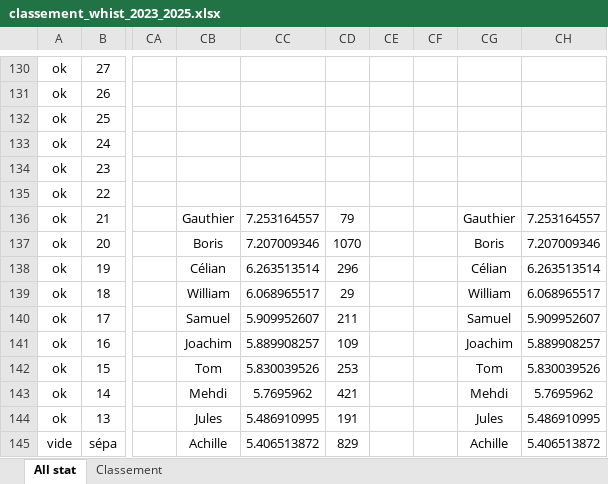
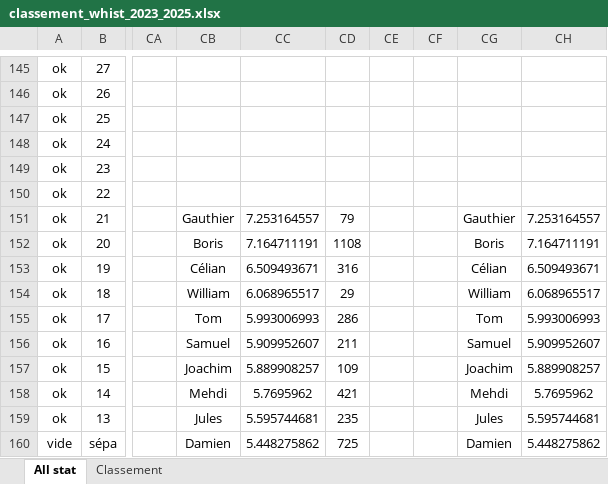
Before and after one commit to boris500/podium-quiz, an Excel workbook: classement_whist_2023_2025.xlsx, sheet All stat, drawn as a sheet; only a part is shown, gaps mark what is left out; values as stored, in another font and other column widths than the file's, no borders; conditional formats not drawn; addresses are those after the commit; the diff covers the shown part only; the diff names each change by its address in the sheet, - before the commit and + after, or states it on an @@ line.

```diff
--- a/classement_whist_2023_2025.xlsx (sheet All stat)
+++ b/classement_whist_2023_2025.xlsx (sheet All stat)
-CC152: 7.207009346
+CC152: 7.164711191
-CD152: 1070
+CD152: 1108
-CH152: 7.207009346
+CH152: 7.164711191
-CC153: 6.263513514
+CC153: 6.509493671
-CD153: 296
+CD153: 316
-CH153: 6.263513514
+CH153: 6.509493671
-CB155: Samuel
+CB155: Tom
-CC155: 5.909952607
+CC155: 5.993006993
-CD155: 211
+CD155: 286
-CG155: Samuel
+CG155: Tom
-CH155: 5.909952607
+CH155: 5.993006993
-CB156: Joachim
+CB156: Samuel
-CC156: 5.889908257
+CC156: 5.909952607
-CD156: 109
+CD156: 211
-CG156: Joachim
+CG156: Samuel
-CH156: 5.889908257
+CH156: 5.909952607
-CB157: Tom
+CB157: Joachim
-CC157: 5.830039526
+CC157: 5.889908257
-CD157: 253
+CD157: 109
-CG157: Tom
+CG157: Joachim
-CH157: 5.830039526
+CH157: 5.889908257
-CC159: 5.486910995
+CC159: 5.595744681
-CD159: 191
+CD159: 235
-CH159: 5.486910995
+CH159: 5.595744681
-CB160: Achille
+CB160: Damien
-CC160: 5.406513872
+CC160: 5.448275862
-CD160: 829
+CD160: 725
-CG160: Achille
+CG160: Damien
-CH160: 5.406513872
+CH160: 5.448275862
```
Also changed, not shown: 15 added rows and 138 edited cells elsewhere in this sheet, sheet Classement, formulas that keep their value.
